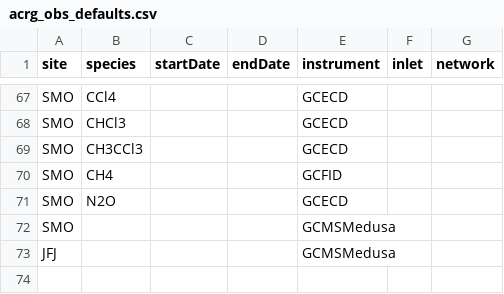
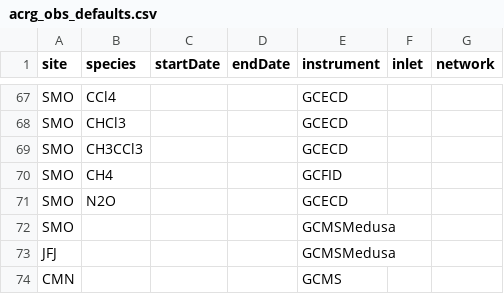
Before and after one commit to ACRG-Bristol/acrg, a CSV file: acrg_obs/acrg_obs_defaults.csv, drawn as a sheet; only a part is shown, gaps mark what is left out; the diff names each change by its address in the sheet, - before the commit and + after, or states it on an @@ line.

Commit message:
Shouldn't be in this merge, but added CMN to obs defaults
Former-commit-id: d71523ada542d6d825c26a2f7ee4afbd1ba7f688

```diff
--- a/acrg_obs/acrg_obs_defaults.csv
+++ b/acrg_obs/acrg_obs_defaults.csv
+row 74: CMN |  |  |  | GCMS
```
